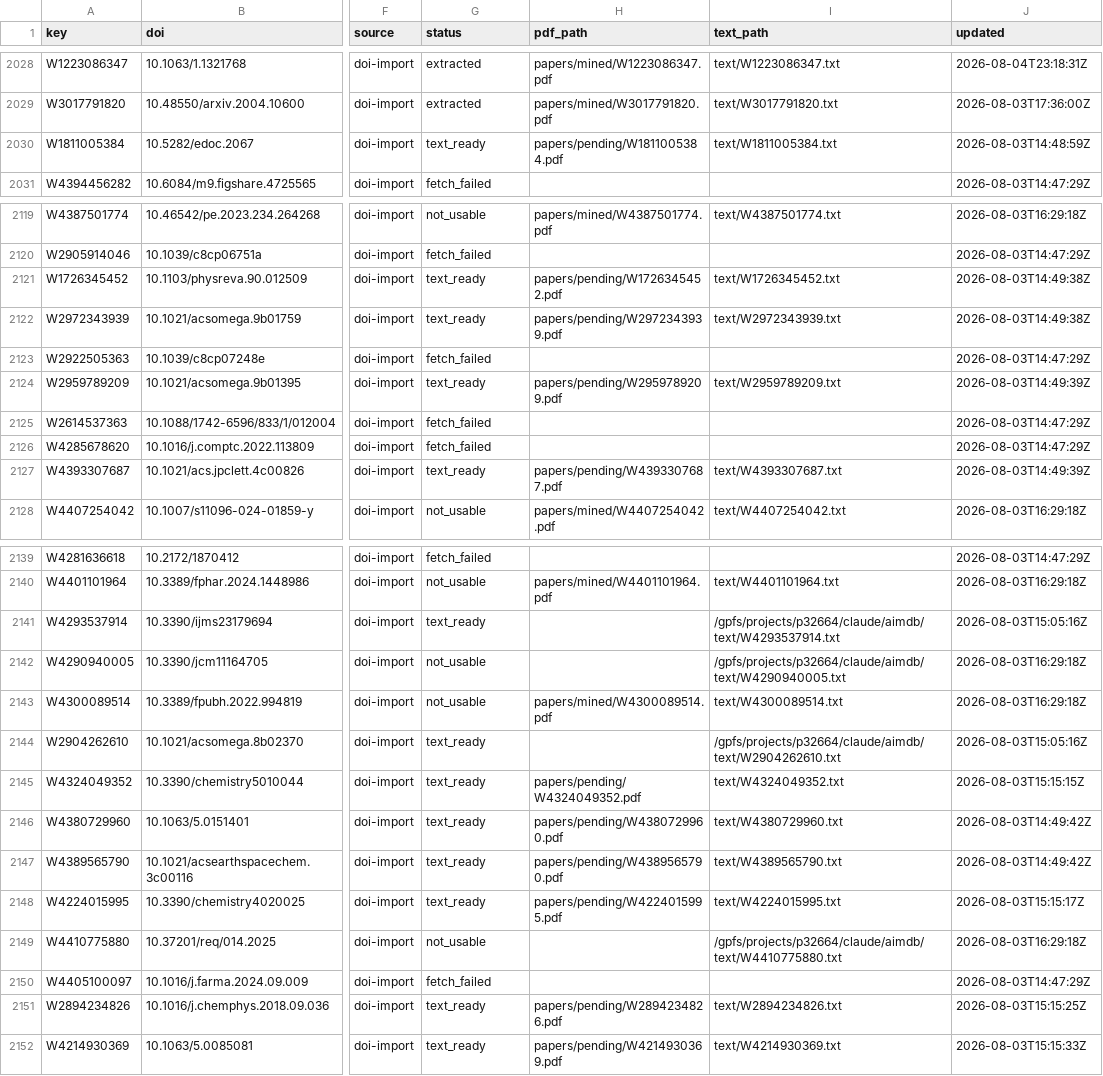
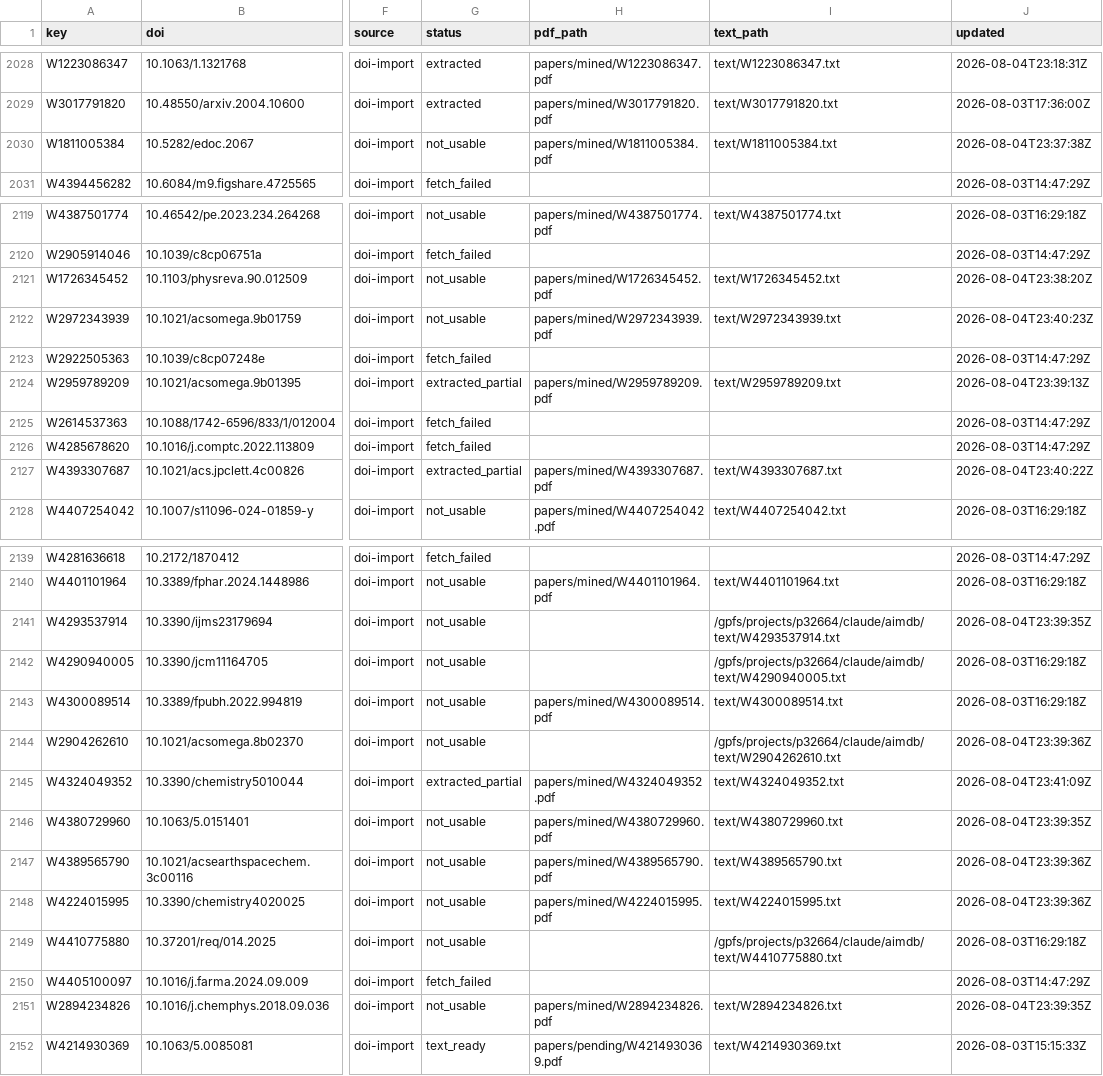
Before and after one commit to victorchanglee/aimdb, a CSV file: database/papers_index.csv, drawn as a sheet; only a part is shown, gaps mark what is left out; the diff covers the shown part only; the diff names each change by its address in the sheet, - before the commit and + after, or states it on an @@ line.

```diff
--- a/database/papers_index.csv
+++ b/database/papers_index.csv
-G2030 (status): text_ready
+G2030 (status): not_usable
-H2030 (pdf_path): papers/pending/W1811005384.pdf
+H2030 (pdf_path): papers/mined/W1811005384.pdf
-J2030 (updated): 2026-08-03T14:48:59Z
+J2030 (updated): 2026-08-04T23:37:38Z
-G2121:G2122 (status): text_ready
+G2121:G2122 (status): not_usable
-H2121 (pdf_path): papers/pending/W1726345452.pdf
+H2121 (pdf_path): papers/mined/W1726345452.pdf
-J2121 (updated): 2026-08-03T14:49:38Z
+J2121 (updated): 2026-08-04T23:38:20Z
-H2122 (pdf_path): papers/pending/W2972343939.pdf
+H2122 (pdf_path): papers/mined/W2972343939.pdf
-J2122 (updated): 2026-08-03T14:49:38Z
+J2122 (updated): 2026-08-04T23:40:23Z
-G2124 (status): text_ready
+G2124 (status): extracted_partial
-H2124 (pdf_path): papers/pending/W2959789209.pdf
+H2124 (pdf_path): papers/mined/W2959789209.pdf
-J2124 (updated): 2026-08-03T14:49:39Z
+J2124 (updated): 2026-08-04T23:39:13Z
-G2127 (status): text_ready
+G2127 (status): extracted_partial
-H2127 (pdf_path): papers/pending/W4393307687.pdf
+H2127 (pdf_path): papers/mined/W4393307687.pdf
-J2127 (updated): 2026-08-03T14:49:39Z
+J2127 (updated): 2026-08-04T23:40:22Z
-G2141 (status): text_ready
+G2141 (status): not_usable
-J2141 (updated): 2026-08-03T15:05:16Z
+J2141 (updated): 2026-08-04T23:39:35Z
-G2144 (status): text_ready
+G2144 (status): not_usable
-J2144 (updated): 2026-08-03T15:05:16Z
+J2144 (updated): 2026-08-04T23:39:36Z
-G2145 (status): text_ready
+G2145 (status): extracted_partial
-H2145 (pdf_path): papers/pending/W4324049352.pdf
+H2145 (pdf_path): papers/mined/W4324049352.pdf
-J2145 (updated): 2026-08-03T15:15:15Z
+J2145 (updated): 2026-08-04T23:41:09Z
-G2146:G2148 (status): text_ready
+G2146:G2148 (status): not_usable
-H2146 (pdf_path): papers/pending/W4380729960.pdf
+H2146 (pdf_path): papers/mined/W4380729960.pdf
-J2146 (updated): 2026-08-03T14:49:42Z
+J2146 (updated): 2026-08-04T23:39:35Z
-H2147 (pdf_path): papers/pending/W4389565790.pdf
+H2147 (pdf_path): papers/mined/W4389565790.pdf
-J2147 (updated): 2026-08-03T14:49:42Z
+J2147 (updated): 2026-08-04T23:39:36Z
-H2148 (pdf_path): papers/pending/W4224015995.pdf
+H2148 (pdf_path): papers/mined/W4224015995.pdf
-J2148 (updated): 2026-08-03T15:15:17Z
+J2148 (updated): 2026-08-04T23:39:36Z
-G2151 (status): text_ready
+G2151 (status): not_usable
-H2151 (pdf_path): papers/pending/W2894234826.pdf
+H2151 (pdf_path): papers/mined/W2894234826.pdf
-J2151 (updated): 2026-08-03T15:15:25Z
+J2151 (updated): 2026-08-04T23:39:35Z
```
Also changed, not shown: 35 edited cells elsewhere in this file, logs/oa_status.csv, 3 other files.
